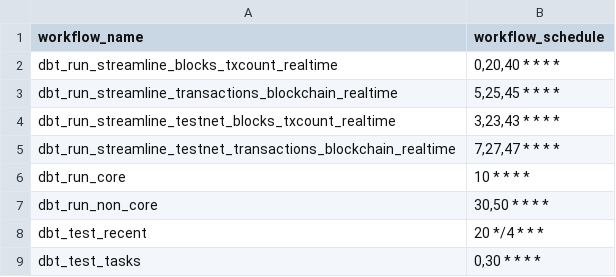
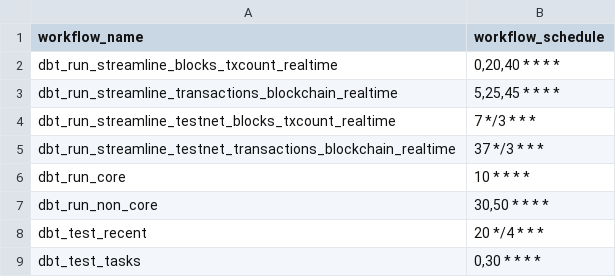
Before and after one commit to FlipsideCrypto/lava-models, a CSV file: data/github_actions__workflows.csv, drawn as a sheet.

```diff
--- a/data/github_actions__workflows.csv
+++ b/data/github_actions__workflows.csv
@@ -3,4 +3,4 @@ dbt_run_streamline_blocks_txcount_realtime,"0,20,40 * * * *"
 dbt_run_streamline_transactions_blockchain_realtime,"5,25,45 * * * *"
-dbt_run_streamline_testnet_blocks_txcount_realtime,"3,23,43 * * * *"
-dbt_run_streamline_testnet_transactions_blockchain_realtime,"7,27,47 * * * *"
+dbt_run_streamline_testnet_blocks_txcount_realtime,"7 */3 * * *"
+dbt_run_streamline_testnet_transactions_blockchain_realtime,"37 */3 * * *"
 dbt_run_core,"10 * * * *"
```
Also changed, not shown: 1 other file.
